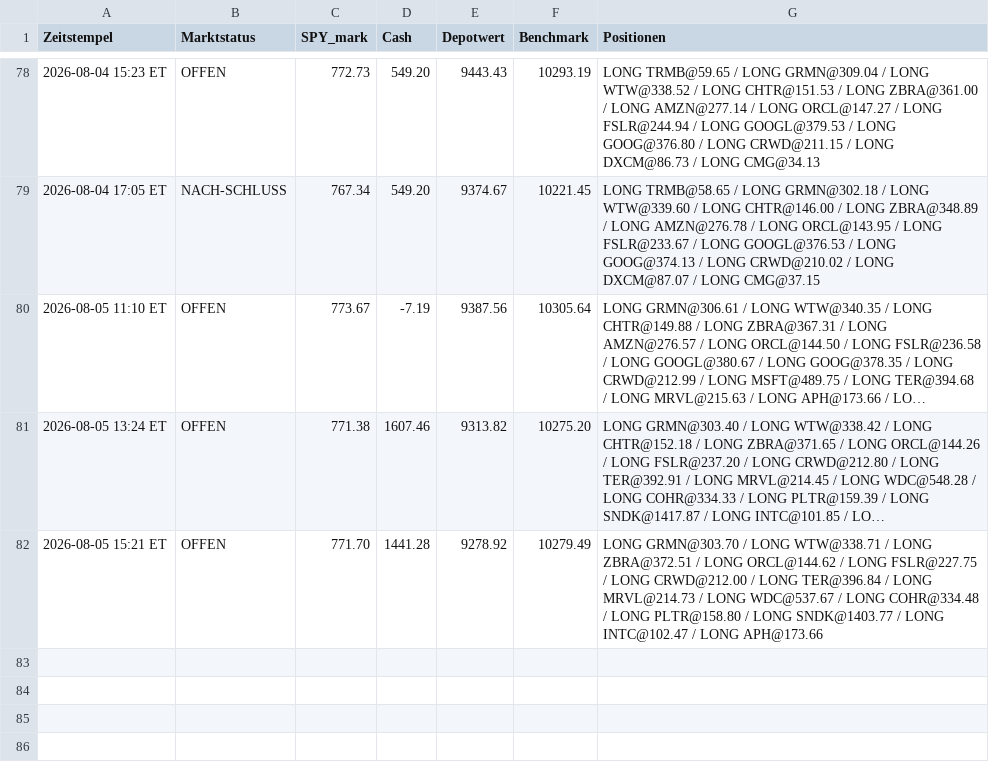
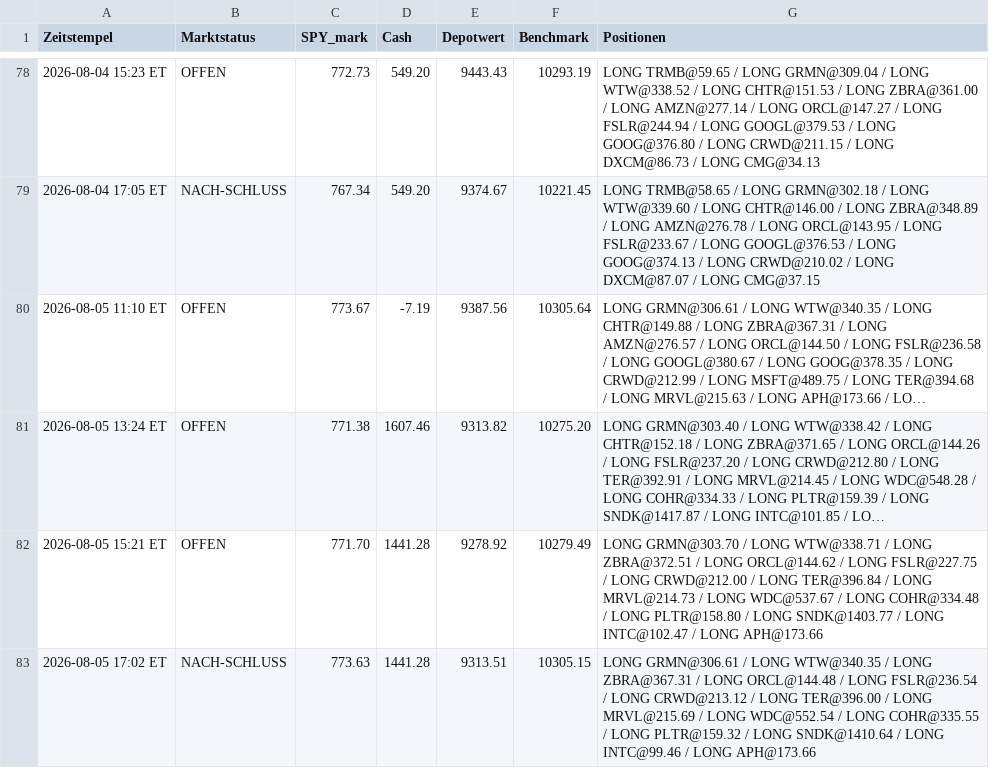
Before and after one commit to PatrickGerisch/NewsBot, a CSV file: news_bot_runs.csv, drawn as a sheet; only a part is shown, gaps mark what is left out; long unchanged cells end in …; the diff names each change by its address in the sheet, - before the commit and + after, or states it on an @@ line.

```diff
--- a/news_bot_runs.csv
+++ b/news_bot_runs.csv
+row 83: 2026-08-05 17:02 ET | NACH-SCHLUSS | 773.63 | 1441.28 | 9313.51 | 10305.15 | LONG GRMN@306.61 / LONG WTW@340.35 / LONG ZBRA@367.31 / LONG ORCL@144.48 / LONG FSLR@236.54 / LONG CRWD@213.12 / LONG TER@396.00 / LONG MRVL@215.69 / LONG WDC@552.54 / LONG COHR@335.55 / LONG PLTR@159.32 / LONG SNDK@1410.64 / LONG INTC@99.46 / LONG APH@173.66
```
Also changed, not shown: arena_history.csv, bot_history.csv, 9 other files.
